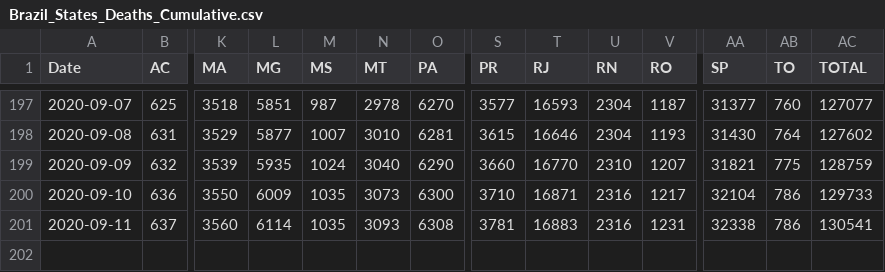
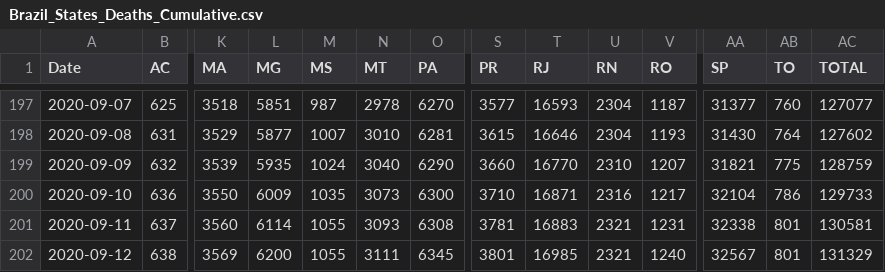
Before and after one commit to trajanikant/Global-Covid19, a CSV file: Brazil/Brazil_States_Deaths_Cumulative.csv, drawn as a sheet; only a part is shown, gaps mark what is left out; rows hold the shown columns only; the diff names each change by its address in the sheet, - before the commit and + after, or states it on an @@ line.

```diff
--- a/Brazil/Brazil_States_Deaths_Cumulative.csv
+++ b/Brazil/Brazil_States_Deaths_Cumulative.csv
-M201 (MS): 1035
+M201 (MS): 1055
-U201 (RN): 2316
+U201 (RN): 2321
-AB201 (TO): 786
+AB201 (TO): 801
-AC201 (TOTAL): 130541
+AC201 (TOTAL): 130581
+row 202: 2020-09-12 | 638 | 3569 | 6200 | 1055 | 3111 | 6345 | 3801 | 16985 | 2321 | 1240 | 32567 | 801 | 131329
```
Also changed, not shown: Brazil/Brazil_States_Confirmed_Cumulative.csv, United Kingdom/United_Kingdom_LTLA_Cumulative_Cases.csv, 13 other files.
